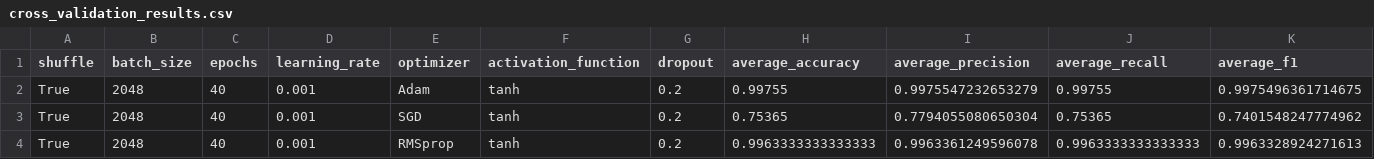
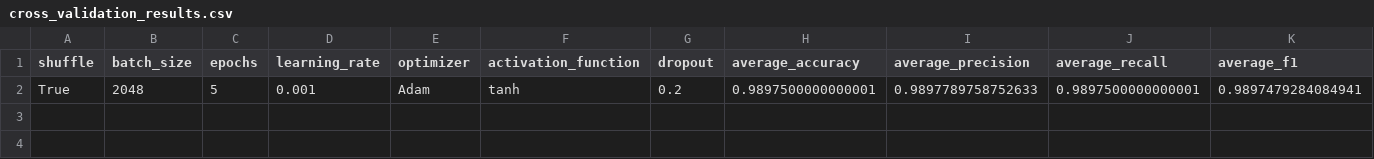
Before and after one commit to lukeginn/pytorch-cnn-classifier, a CSV file: outputs/cross_validation_results.csv, drawn as a sheet.

Commit message:
Cleaned up compiler to use private functions

```diff
--- a/outputs/cross_validation_results.csv
+++ b/outputs/cross_validation_results.csv
@@ -1,4 +1,2 @@
 shuffle,batch_size,epochs,learning_rate,optimizer,activation_function,dropout,average_accuracy,average_precision,average_recall,average_f1
-True,2048,40,0.001,Adam,tanh,0.2,0.99755,0.9975547232653279,0.99755,0.9975496361714675
-True,2048,40,0.001,SGD,tanh,0.2,0.75365,0.7794055080650304,0.75365,0.7401548247774962
-True,2048,40,0.001,RMSprop,tanh,0.2,0.9963333333333333,0.9963361249596078,0.9963333333333333,0.9963328924271613
+True,2048,5,0.001,Adam,tanh,0.2,0.9897500000000001,0.9897789758752633,0.9897500000000001,0.9897479284084941
```
Also changed, not shown: 3 other files.
